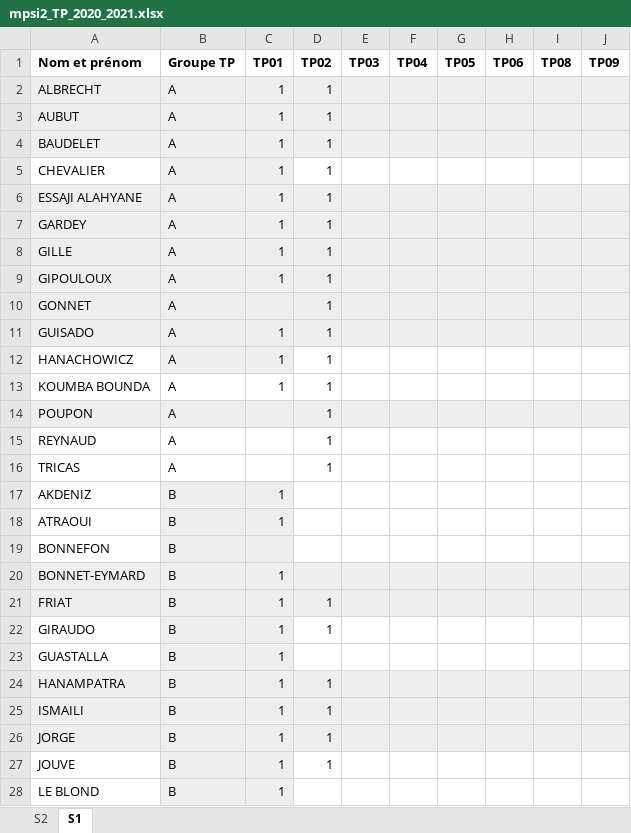
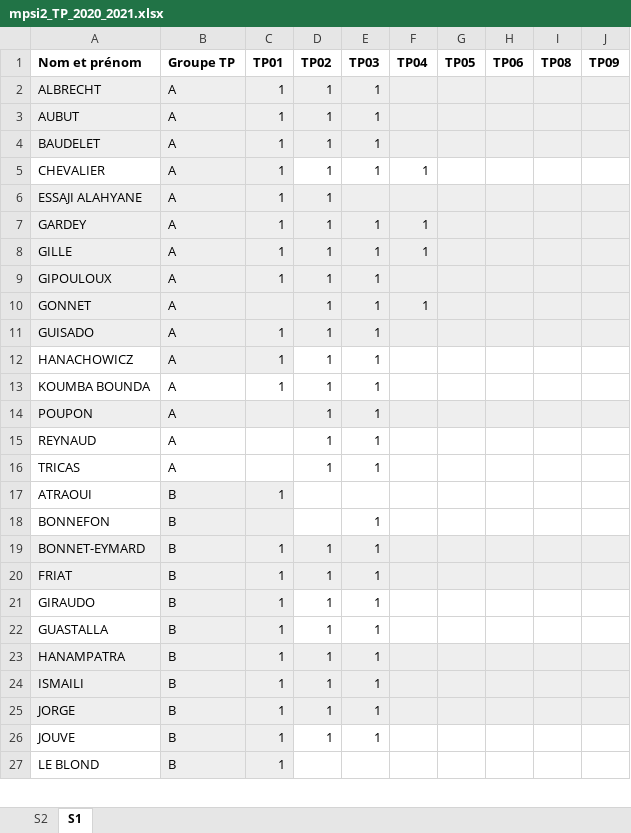
Before and after one commit to xpessoles/Informatique_MPSI, an Excel workbook: mpsi2_TP_2020_2021.xlsx, sheet S1, drawn as a sheet; only a part is shown; values as stored, in another font and other column widths than the file's, no borders; removed rows and columns are numbered as before the commit, all else as after; the diff covers the shown part only; the diff names each change by its address in the sheet, - before the commit and + after, or states it on an @@ line.

```diff
--- a/mpsi2_TP_2020_2021.xlsx (sheet S1)
+++ b/mpsi2_TP_2020_2021.xlsx (sheet S1)
-E2:E5 (TP03): (empty)
+E2:E5 (TP03): 1
-F5 (TP04): (empty)
+F5 (TP04): 1
-E7:E16 (TP03): (empty)
+E7:E16 (TP03): 1
-F7:F8 (TP04): (empty)
+F7:F8 (TP04): 1
-F10 (TP04): (empty)
+F10 (TP04): 1
-row 17: AKDENIZ | B | 1
-E18:E26 (TP03): (empty)
+E18:E26 (TP03): 1
-D19 (TP02): (empty)
+D19 (TP02): 1
-D22 (TP02): (empty)
+D22 (TP02): 1
```
Also changed, not shown: 4 edited cells elsewhere in this sheet, progression_2020_2021_IPT_MPSI.xlsx, 16 other files.
